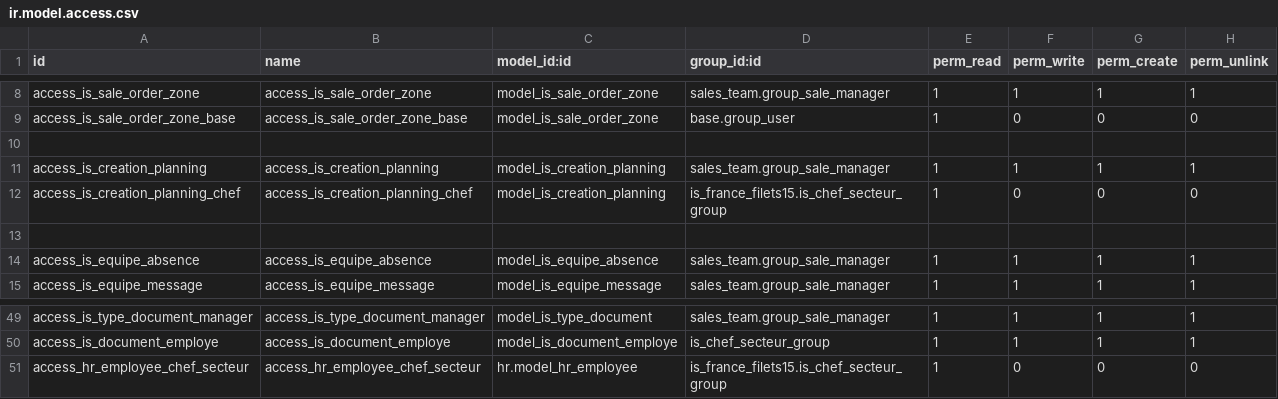
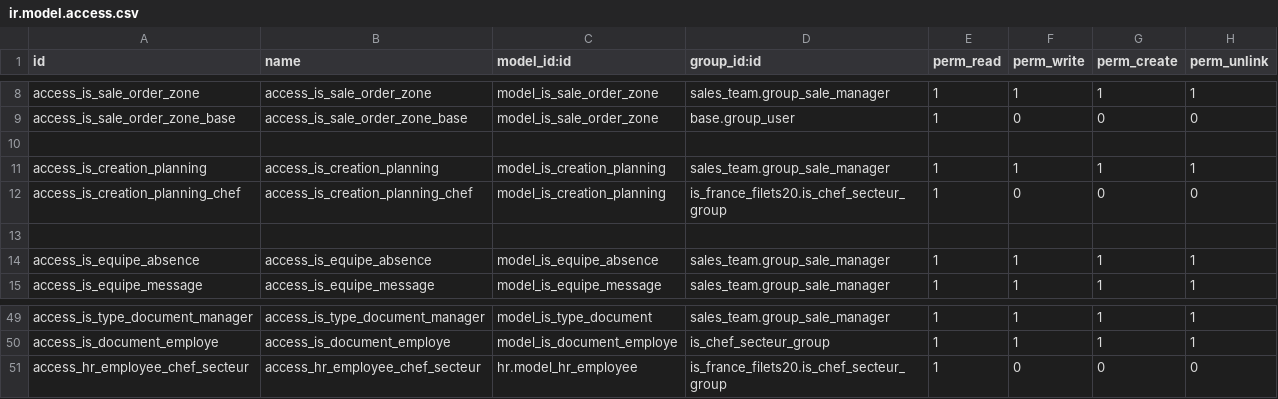
Before and after one commit to tonygalmiche/is_france_filets20, a CSV file: security/ir.model.access.csv, drawn as a sheet; only a part is shown, gaps mark what is left out.

Commit message:
Étape 3 : renommage is_france_filets15 → is_france_filets20 dans le code (t-call, report_name, ref, env.ref, has_group, droits, assets) ; chemin de l'image des cases à cocher du devis corrigé (anomalie 3)

```diff
--- a/security/ir.model.access.csv
+++ b/security/ir.model.access.csv
@@ -11,3 +11,3 @@ access_is_sale_order_zone_base,access_is_sale_order_zone_base,model_is_sale_orde
 access_is_creation_planning,access_is_creation_planning,model_is_creation_planning,sales_team.group_sale_manager,1,1,1,1
-access_is_creation_planning_chef,access_is_creation_planning_chef,model_is_creation_planning,is_france_filets15.is_chef_secteur_group,1,0,0,0
+access_is_creation_planning_chef,access_is_creation_planning_chef,model_is_creation_planning,is_france_filets20.is_chef_secteur_group,1,0,0,0
 
@@ -50,2 +50,2 @@ access_is_type_document_manager,access_is_type_document_manager,model_is_type_do
 access_is_document_employe,access_is_document_employe,model_is_document_employe,is_chef_secteur_group,1,1,1,1
-access_hr_employee_chef_secteur,access_hr_employee_chef_secteur,hr.model_hr_employee,is_france_filets15.is_chef_secteur_group,1,0,0,0
+access_hr_employee_chef_secteur,access_hr_employee_chef_secteur,hr.model_hr_employee,is_france_filets20.is_chef_secteur_group,1,0,0,0
```
Also changed, not shown: 11 other files.
